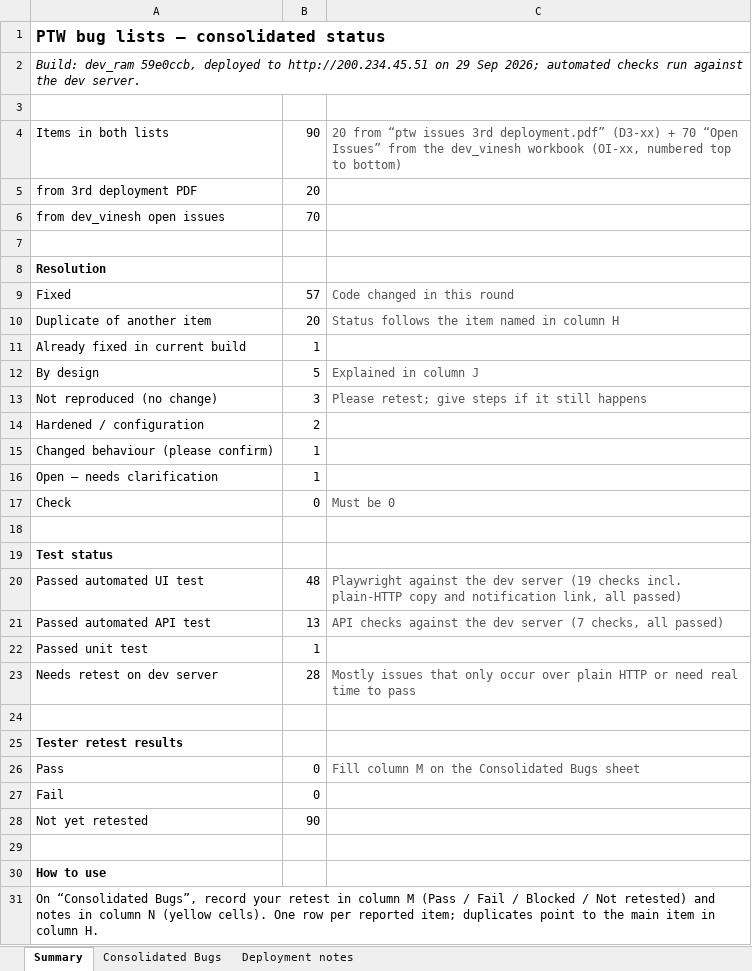
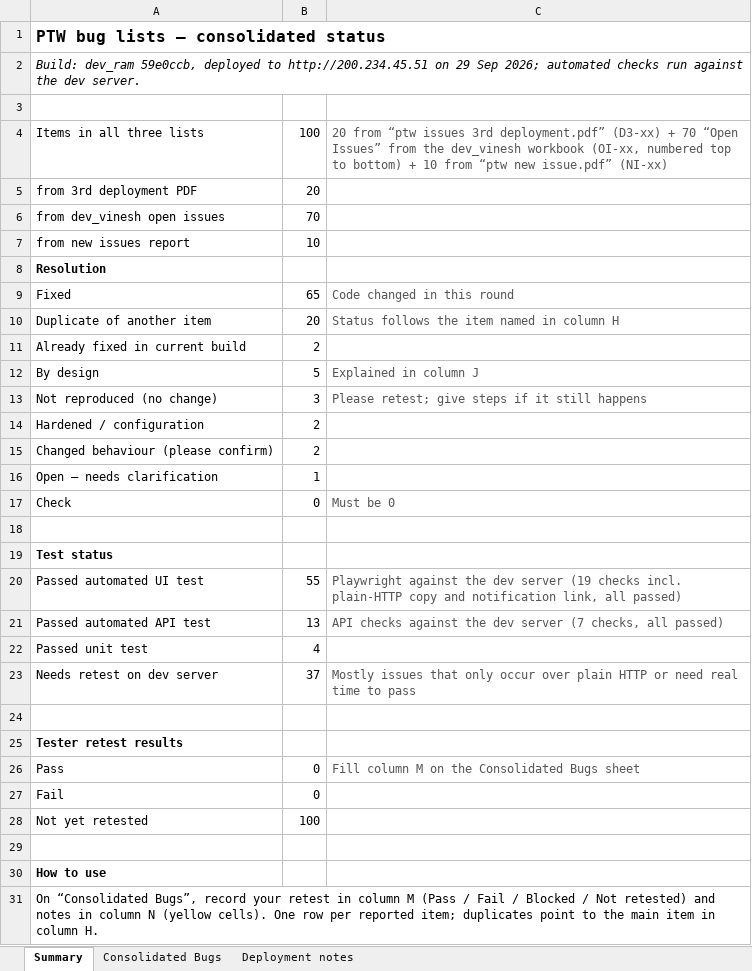
Before and after one commit to ramgandhe/great-ptw-loto-ai-app, an Excel workbook: docs/qa/PTW_Bug_Status_2026-09-29.xlsx, sheet Summary, drawn as a sheet; only a part is shown; values as stored, in another font and other column widths than the file's, no borders; removed rows and columns are numbered as before the commit, all else as after; the diff covers the shown part only; the diff names each change by its address in the sheet, - before the commit and + after, or states it on an @@ line.

```diff
--- a/docs/qa/PTW_Bug_Status_2026-09-29.xlsx (sheet Summary)
+++ b/docs/qa/PTW_Bug_Status_2026-09-29.xlsx (sheet Summary)
-row 4: Items in both lists | 90 | 20 from “ptw issues 3rd deployment.pdf” (D3-xx) + 70 “Open Issues” from the dev_vinesh workbook (OI-xx, numbered top to bottom)
+row 4: Items in all three lists | 100 | 20 from “ptw issues 3rd deployment.pdf” (D3-xx) + 70 “Open Issues” from the dev_vinesh workbook (OI-xx, numbered top to bottom) + 10 from “ptw new issue.pdf” (NI-xx)
-row 7: (empty)
+row 7: from new issues report | 10
-B9: 57
+B9: 65
-B11: 1
+B11: 2
-B15: 1
+B15: 2
-B20: 48
+B20: 55
-B22: 1
+B22: 4
-B23: 28
+B23: 37
-B28: 90
+B28: 100
```
Also changed, not shown: 1 added row elsewhere in this sheet, sheet Consolidated Bugs, formulas that keep their value, 15 other files.
